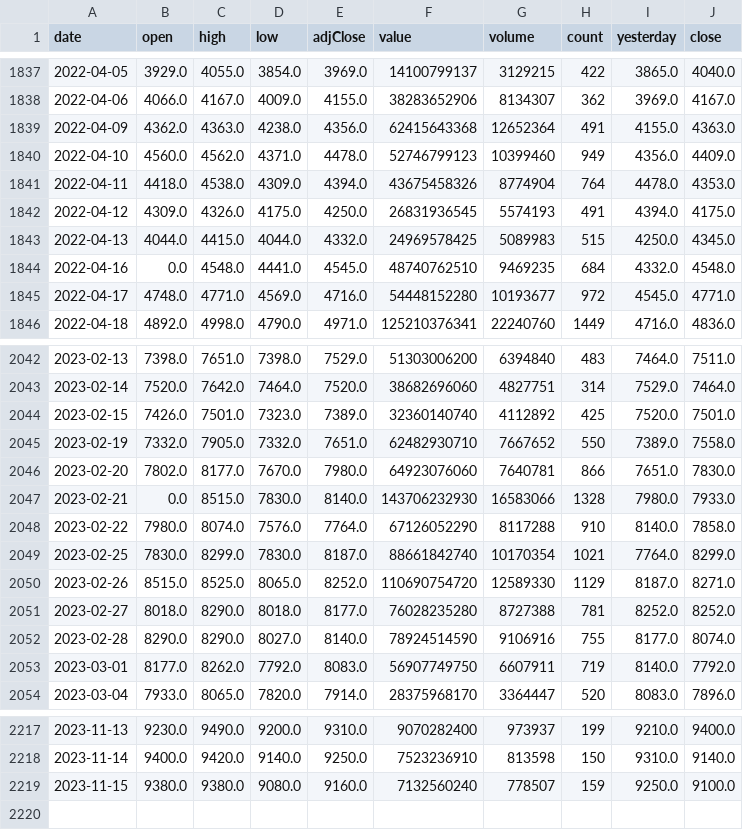
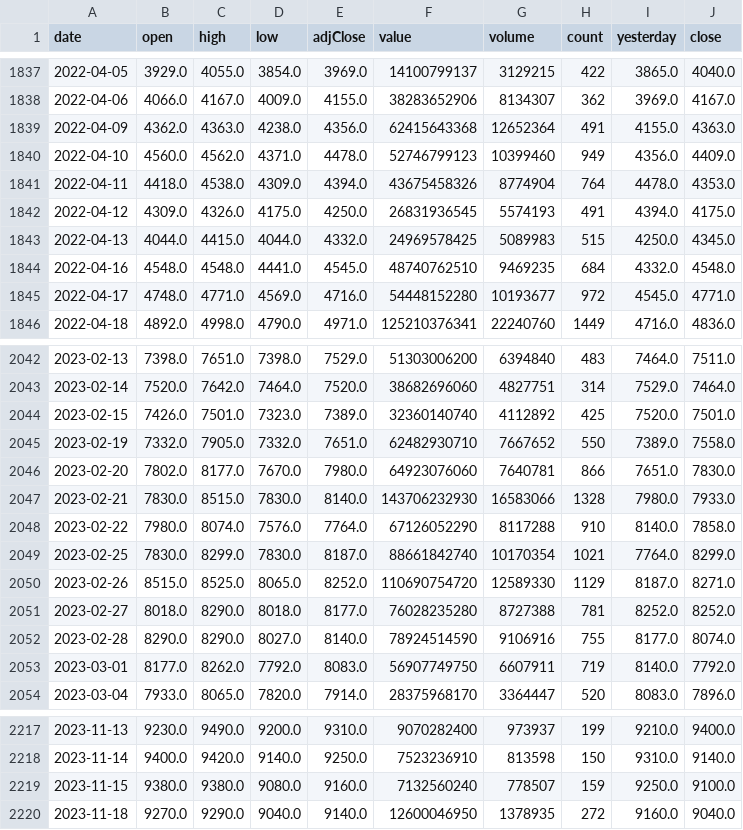
Before and after one commit to arefnajafkia/python_bors_iran-, a CSV file: tickers_data/غمینو-ت.csv, drawn as a sheet; only a part is shown, gaps mark what is left out.

```diff
--- a/tickers_data/غمینو-ت.csv
+++ b/tickers_data/غمینو-ت.csv
@@ -1843,3 +1843,3 @@ date,open,high,low,adjClose,value,volume,count,yesterday,close
 2022-04-13,4044.0,4415.0,4044.0,4332.0,24969578425,5089983,515,4250.0,4345.0
-2022-04-16,0.0,4548.0,4441.0,4545.0,48740762510,9469235,684,4332.0,4548.0
+2022-04-16,4548.0,4548.0,4441.0,4545.0,48740762510,9469235,684,4332.0,4548.0
 2022-04-17,4748.0,4771.0,4569.0,4716.0,54448152280,10193677,972,4545.0,4771.0
@@ -2046,3 +2046,3 @@ date,open,high,low,adjClose,value,volume,count,yesterday,close
 2023-02-20,7802.0,8177.0,7670.0,7980.0,64923076060,7640781,866,7651.0,7830.0
-2023-02-21,0.0,8515.0,7830.0,8140.0,143706232930,16583066,1328,7980.0,7933.0
+2023-02-21,7830.0,8515.0,7830.0,8140.0,143706232930,16583066,1328,7980.0,7933.0
 2023-02-22,7980.0,8074.0,7576.0,7764.0,67126052290,8117288,910,8140.0,7858.0
@@ -2219 +2219,2 @@ date,open,high,low,adjClose,value,volume,count,yesterday,close
 2023-11-15,9380.0,9380.0,9080.0,9160.0,7132560240,778507,159,9250.0,9100.0
+2023-11-18,9270.0,9290.0,9040.0,9140.0,12600046950,1378935,272,9160.0,9040.0
```
Also changed, not shown: tickers_data/حتوکا-ت.csv, tickers_data/شپاکسا-ت.csv, 8 other files.
